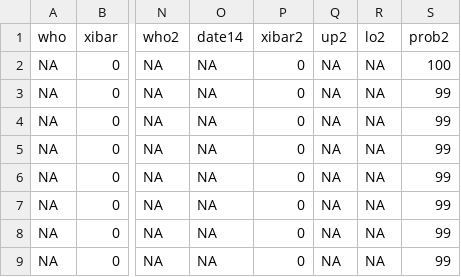
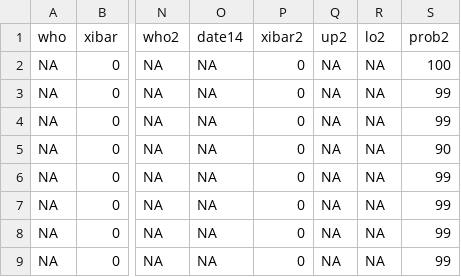
Before and after one commit to huffpostdata/pollster-models, a CSV file: poll-average-senate-2014/nopolls-states.csv, drawn as a sheet; only a part is shown, gaps mark what is left out; the diff names each change by its address in the sheet, - before the commit and + after, or states it on an @@ line.

Commit message:
MT update

```diff
--- a/poll-average-senate-2014/nopolls-states.csv
+++ b/poll-average-senate-2014/nopolls-states.csv
-S5 (prob2): 99
+S5 (prob2): 90
```
